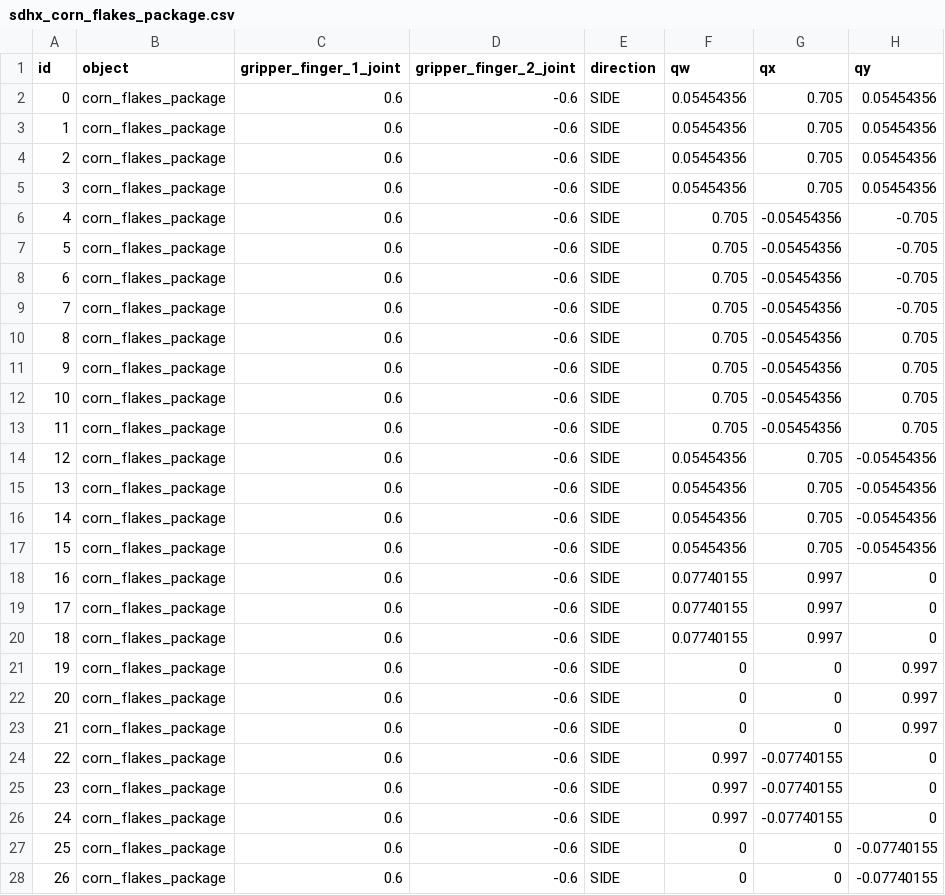
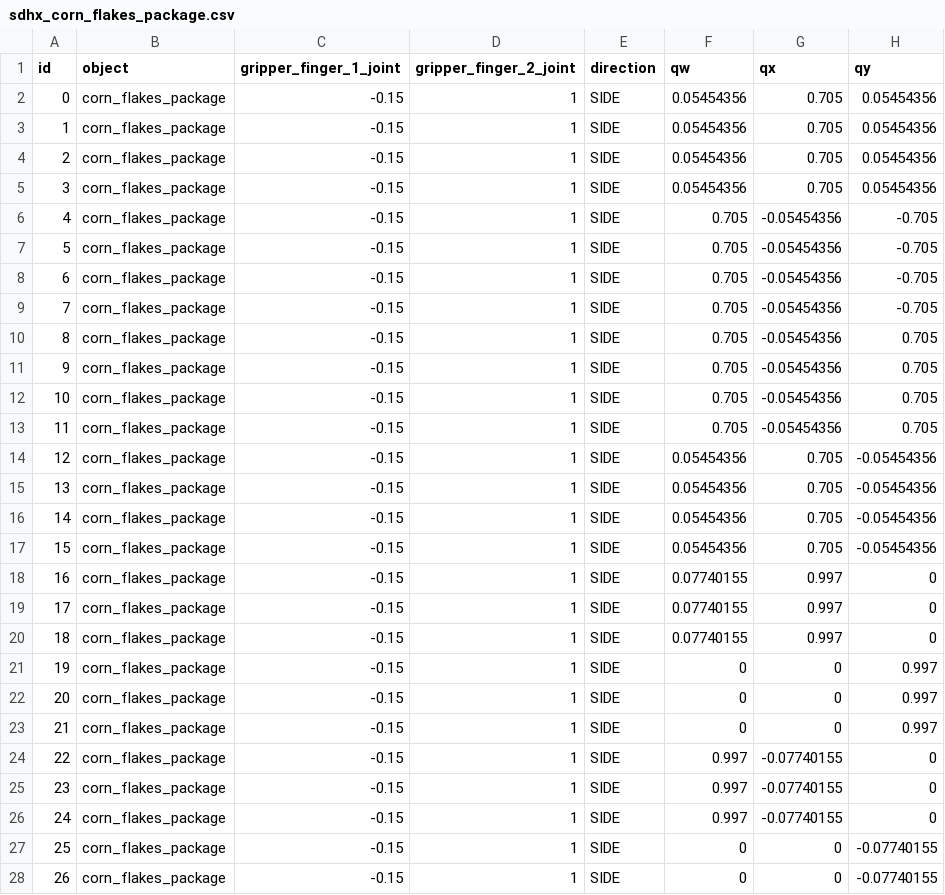
Before and after one commit to ipa-rmb-pz/cob_manipulation, a CSV file: cob_grasp_generation/files/database/corn_flakes_package/sdhx_corn_flakes_package.csv, drawn as a sheet; only a part is shown; the diff covers the shown part only; the diff names each change by its address in the sheet, - before the commit and + after, or states it on an @@ line.

Commit message:
correct grasp table of cornflakes

```diff
--- a/cob_grasp_generation/files/database/corn_flakes_package/sdhx_corn_flakes_package.csv
+++ b/cob_grasp_generation/files/database/corn_flakes_package/sdhx_corn_flakes_package.csv
-C2:C28 (gripper_finger_1_joint): 0.6
+C2:C28 (gripper_finger_1_joint): -0.15
-D2:D28 (gripper_finger_2_joint): -0.6
+D2:D28 (gripper_finger_2_joint): 1
```
Also changed, not shown: 2 edited cells elsewhere in this file.
